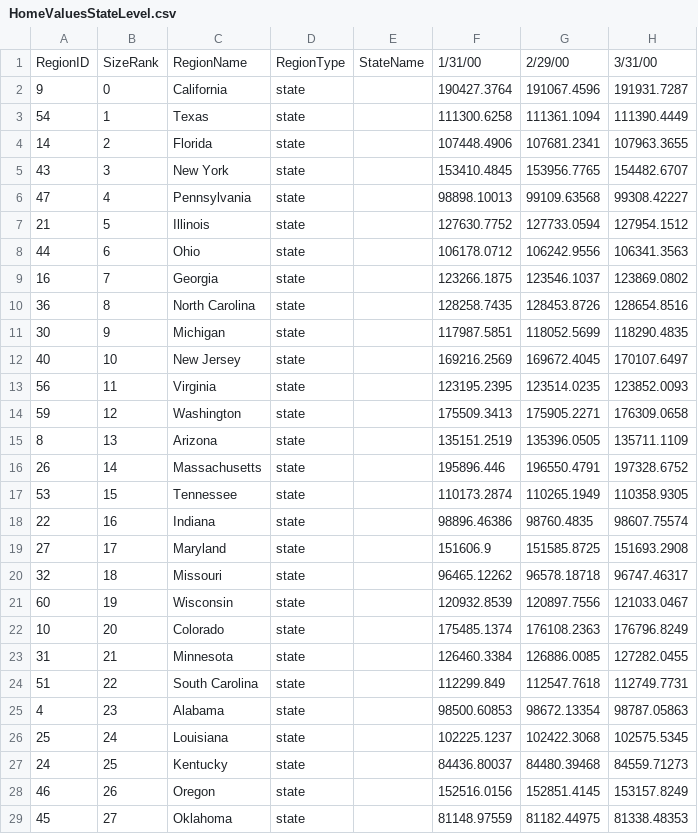
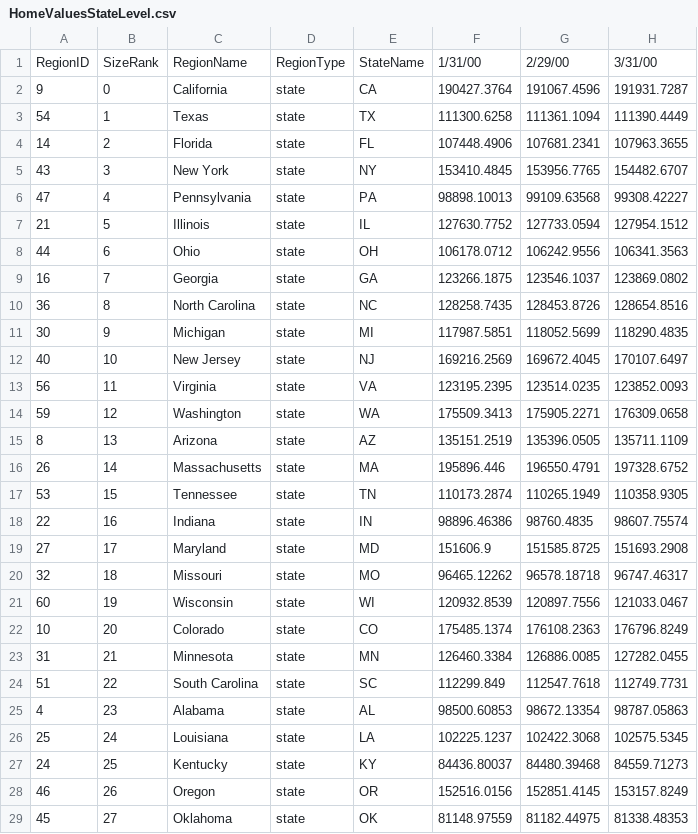
Before and after one commit to ElenaLomako/GroupProject1, a CSV file: Data/HomeValuesStateLevel.csv, drawn as a sheet; only a part is shown; the diff covers the shown part only; the diff names each change by its address in the sheet, - before the commit and + after, or states it on an @@ line.

```diff
--- a/Data/HomeValuesStateLevel.csv
+++ b/Data/HomeValuesStateLevel.csv
-E2: (empty)
+E2: CA
-E3: (empty)
+E3: TX
-E4: (empty)
+E4: FL
-E5: (empty)
+E5: NY
-E6: (empty)
+E6: PA
-E7: (empty)
+E7: IL
-E8: (empty)
+E8: OH
-E9: (empty)
+E9: GA
-E10: (empty)
+E10: NC
-E11: (empty)
+E11: MI
-E12: (empty)
+E12: NJ
-E13: (empty)
+E13: VA
-E14: (empty)
+E14: WA
-E15: (empty)
+E15: AZ
-E16: (empty)
+E16: MA
-E17: (empty)
+E17: TN
-E18: (empty)
+E18: IN
-E19: (empty)
+E19: MD
-E20: (empty)
+E20: MO
-E21: (empty)
+E21: WI
-E22: (empty)
+E22: CO
-E23: (empty)
+E23: MN
-E24: (empty)
+E24: SC
-E25: (empty)
+E25: AL
-E26: (empty)
+E26: LA
-E27: (empty)
+E27: KY
-E28: (empty)
+E28: OR
-E29: (empty)
+E29: OK
```
Also changed, not shown: 23 edited cells elsewhere in this file, 1 other file.
